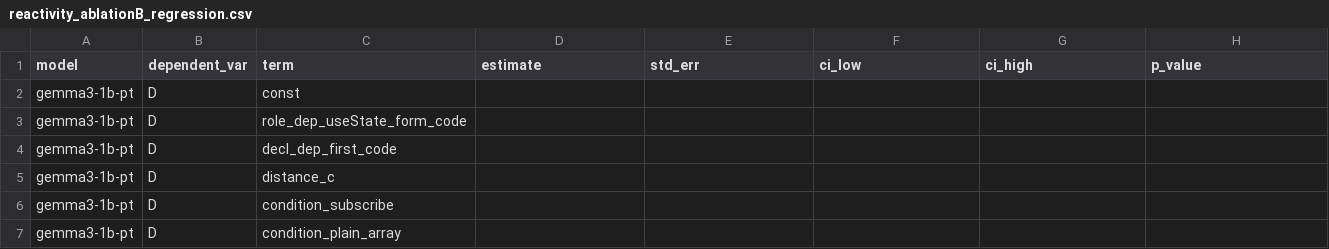
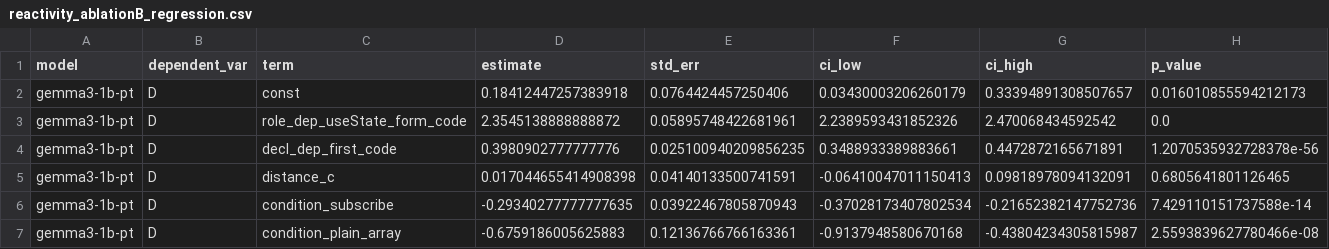
Before and after one commit to young-52/interpret-useeffect, a CSV file: reactivity_ablation/reactivity_ablation/reactivity_ablationB_regression.csv, drawn as a sheet; only a part is shown; the diff covers the shown part only.

```diff
--- a/reactivity_ablation/reactivity_ablation/reactivity_ablationB_regression.csv
+++ b/reactivity_ablation/reactivity_ablation/reactivity_ablationB_regression.csv
@@ -1,7 +1,7 @@
 model,dependent_var,term,estimate,std_err,ci_low,ci_high,p_value
-gemma3-1b-pt,D,const,,,,,
-gemma3-1b-pt,D,role_dep_useState_form_code,,,,,
-gemma3-1b-pt,D,decl_dep_first_code,,,,,
-gemma3-1b-pt,D,distance_c,,,,,
-gemma3-1b-pt,D,condition_subscribe,,,,,
-gemma3-1b-pt,D,condition_plain_array,,,,,
+gemma3-1b-pt,D,const,0.18412447257383918,0.0764424457250406,0.03430003206260179,0.33394891308507657,0.016010855594212173
+gemma3-1b-pt,D,role_dep_useState_form_code,2.3545138888888872,0.05895748422681961,2.2389593431852326,2.470068434592542,0.0
+gemma3-1b-pt,D,decl_dep_first_code,0.3980902777777776,0.025100940209856235,0.3488933389883661,0.4472872165671891,1.2070535932728378e-56
+gemma3-1b-pt,D,distance_c,0.017044655414908398,0.04140133500741591,-0.06410047011150413,0.09818978094132091,0.6805641801126465
+gemma3-1b-pt,D,condition_subscribe,-0.29340277777777635,0.03922467805870943,-0.37028173407802534,-0.21652382147752736,7.429110151737588e-14
+gemma3-1b-pt,D,condition_plain_array,-0.6759186005625883,0.12136766766163361,-0.9137948580670168,-0.43804234305815987,2.5593839627780466e-08
```
Also changed, not shown: 70 edited cells elsewhere in this file, reactivity_ablation/reactivity_ablation/reactivity_ablationB_pairlevel_test.csv, reactivity_ablation/reactivity_ablation/reactivity_ablationC_pairlevel_test.csv, 8 other files.
